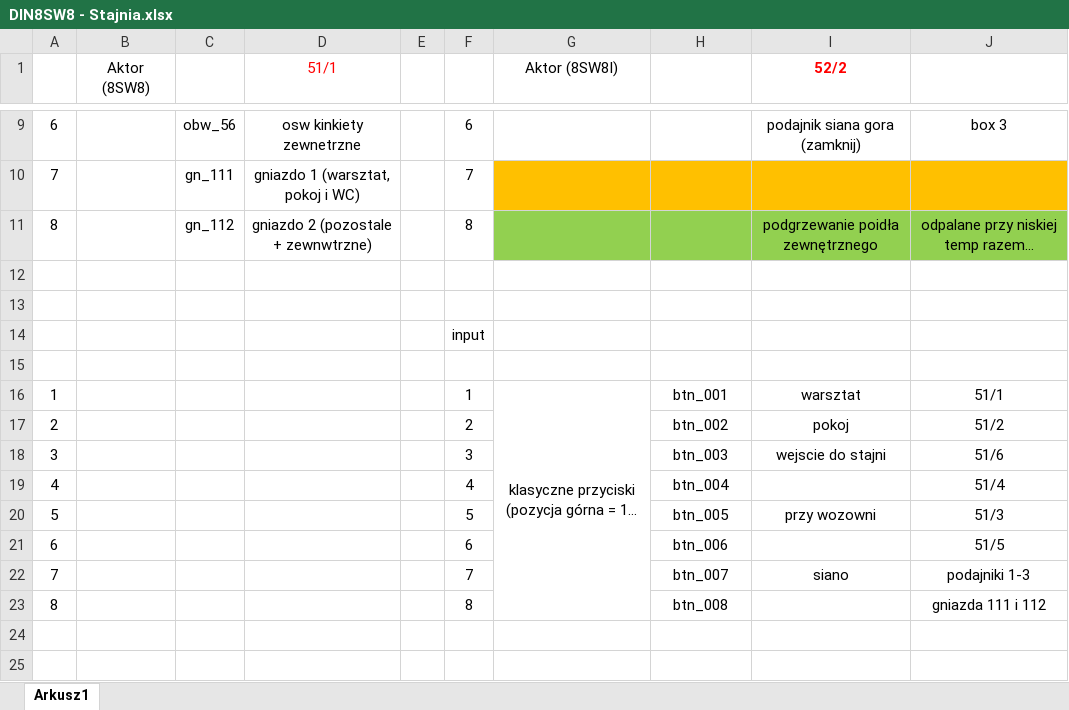
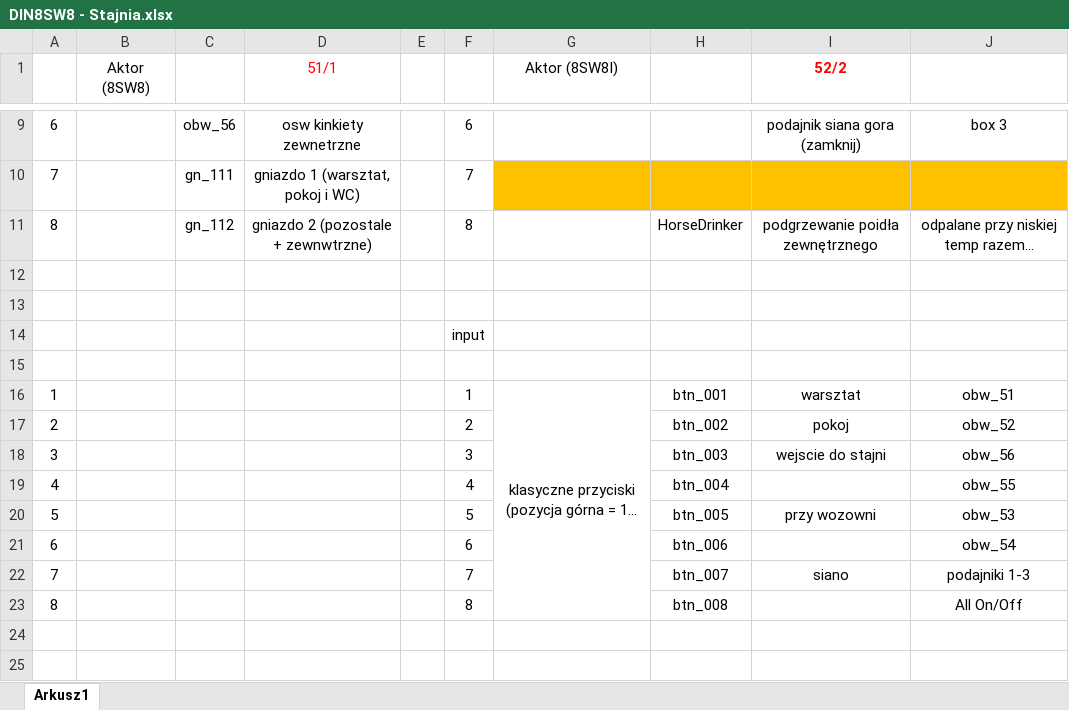
Before and after one commit to RBSystems/Crestron-10, an Excel workbook: Kurasik/doc/DIN8SW8 - Stajnia.xlsx, sheet Arkusz1, drawn as a sheet; only a part is shown, gaps mark what is left out; long unchanged cells end in …; values as stored, in another font and other column widths than the file's, no borders; the diff names each change by its address in the sheet, - before the commit and + after, or states it on an @@ line.

```diff
--- a/Kurasik/doc/DIN8SW8 - Stajnia.xlsx (sheet Arkusz1)
+++ b/Kurasik/doc/DIN8SW8 - Stajnia.xlsx (sheet Arkusz1)
-G11:J11 fill: #92D050
+G11:J11 fill: none
-H11: (empty)
+H11: HorseDrinker
-J16: 51/1
+J16: obw_51
-J17: 51/2
+J17: obw_52
-J18: 51/6
+J18: obw_56
-J19: 51/4
+J19: obw_55
-J20: 51/3
+J20: obw_53
-J21: 51/5
+J21: obw_54
-J23: gniazda 111 i 112
+J23: All On/Off
```
Also changed, not shown: 2 other files.
